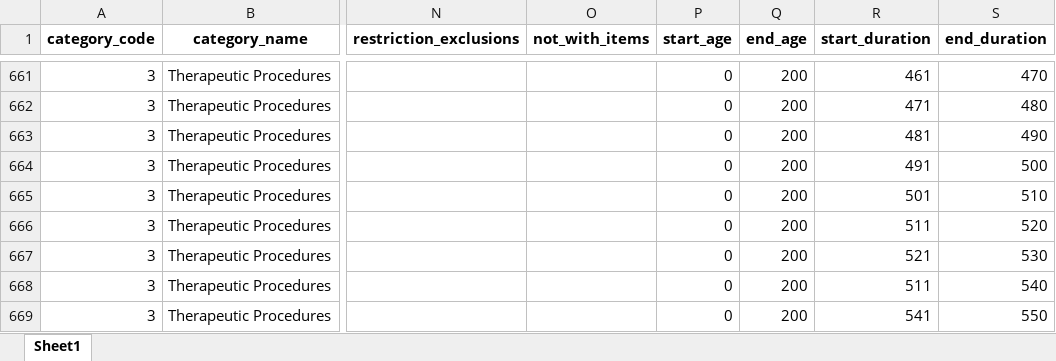
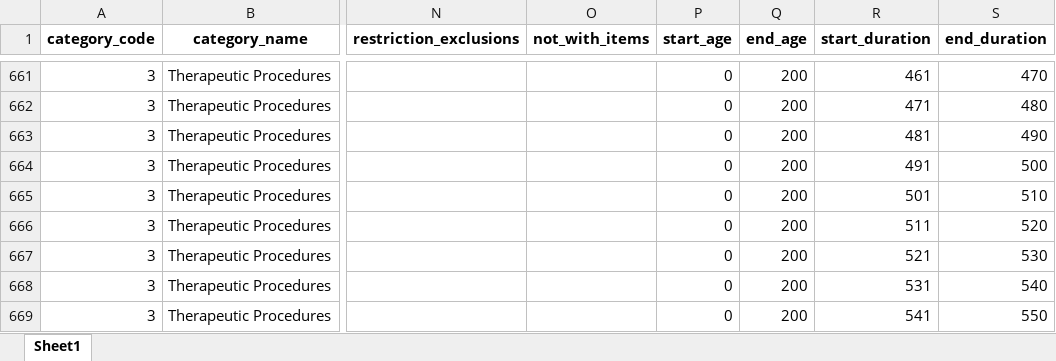
Before and after one commit to AutoMBS/Backend, an Excel workbook: data/category_3_final.xlsx, sheet Sheet1, drawn as a sheet; only a part is shown, gaps mark what is left out; values as stored, in another font and other column widths than the file's, no borders; the diff covers the shown part only; the diff names each change by its address in the sheet, - before the commit and + after, or states it on an @@ line.

```diff
--- a/data/category_3_final.xlsx (sheet Sheet1)
+++ b/data/category_3_final.xlsx (sheet Sheet1)
-R668 (start_duration): 511
+R668 (start_duration): 531
```
Also changed, not shown: 44 edited cells elsewhere in this sheet, data/category_1_final.xlsx, 6 other files.
